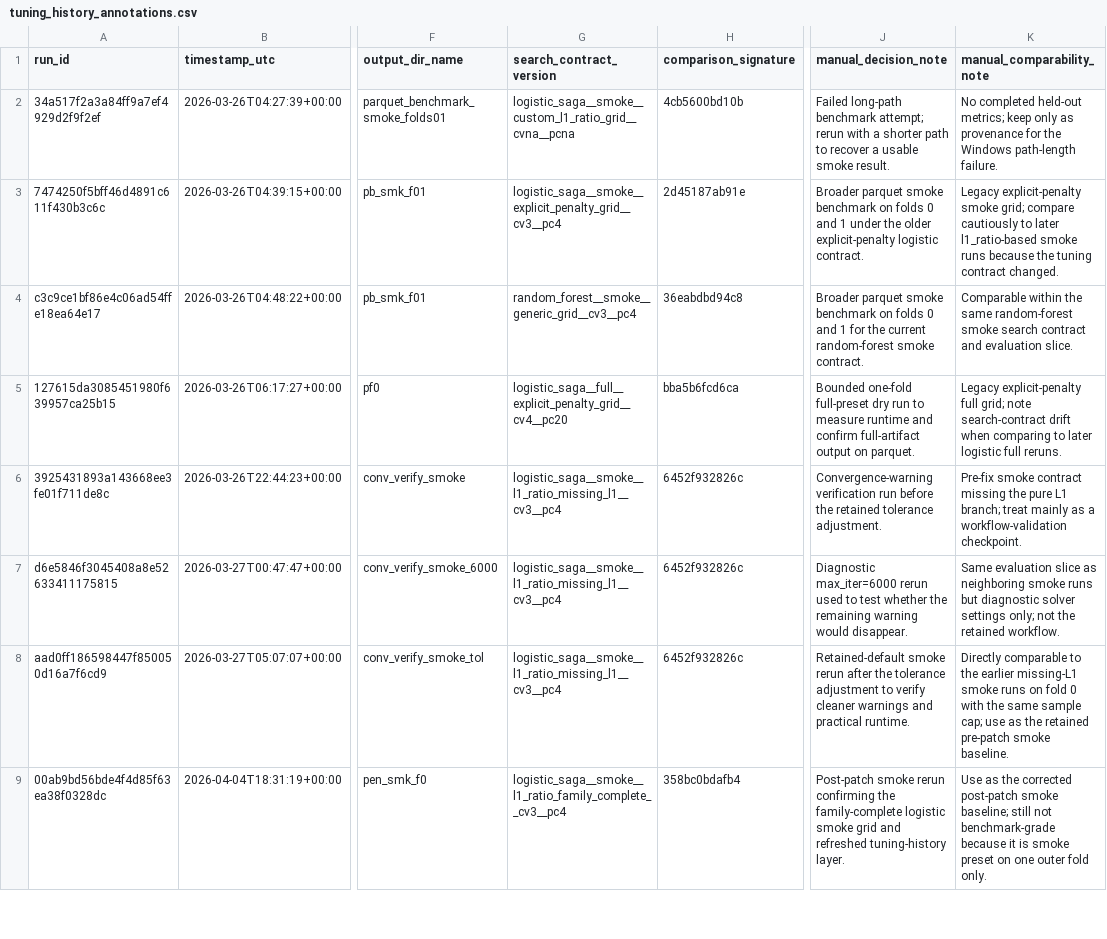
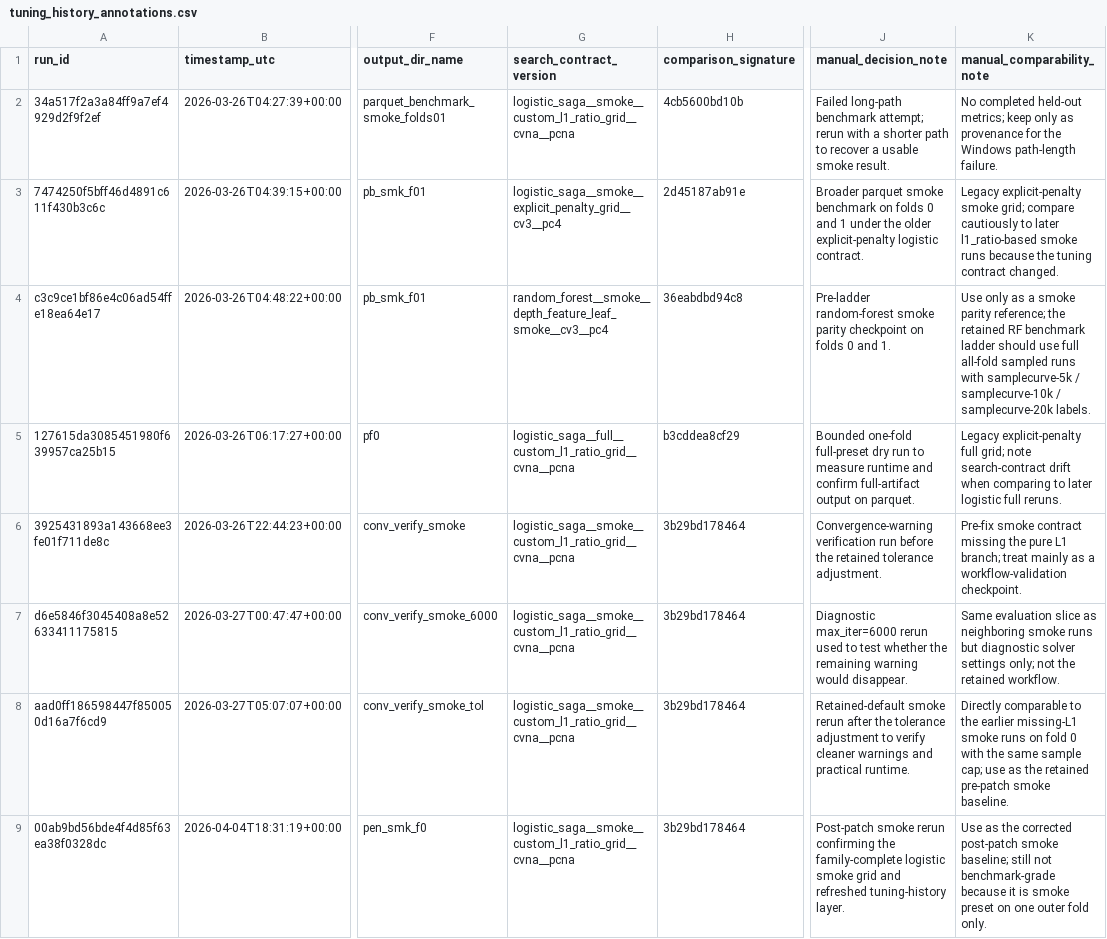
Before and after one commit to goldember12-alt/urban-heat-mapping-dataset, a CSV file: outputs/modeling/tuning_history_annotations.csv, drawn as a sheet; only a part is shown, gaps mark what is left out; the diff covers the shown part only; the diff names each change by its address in the sheet, - before the commit and + after, or states it on an @@ line.

Commit message:
Stage random forest tuning and clean temp artifacts

```diff
--- a/outputs/modeling/tuning_history_annotations.csv
+++ b/outputs/modeling/tuning_history_annotations.csv
-G4 (search_contract_version): random_forest__smoke__generic_grid__cv3__pc4
+G4 (search_contract_version): random_forest__smoke__depth_feature_leaf_smoke__cv3__pc4
-J4 (manual_decision_note): Broader parquet smoke benchmark on folds 0 and 1 for the current random-forest smoke contract.
+J4 (manual_decision_note): Pre-ladder random-forest smoke parity checkpoint on folds 0 and 1.
-K4 (manual_comparability_note): Comparable within the same random-forest smoke search contract and evaluation slice.
+K4 (manual_comparability_note): Use only as a smoke parity reference; the retained RF benchmark ladder should use full all-fold sampled runs with samplecurve-5k / samplecurve-10k / samplecurve-20k labels.
-G5 (search_contract_version): logistic_saga__full__explicit_penalty_grid__cv4__pc20
+G5 (search_contract_version): logistic_saga__full__custom_l1_ratio_grid__cvna__pcna
-H5 (comparison_signature): bba5b6fcd6ca
+H5 (comparison_signature): b3cddea8cf29
-G6:G8 (search_contract_version): logistic_saga__smoke__l1_ratio_missing_l1__cv3__pc4
+G6:G8 (search_contract_version): logistic_saga__smoke__custom_l1_ratio_grid__cvna__pcna
-H6:H8 (comparison_signature): 6452f932826c
+H6:H8 (comparison_signature): 3b29bd178464
-G9 (search_contract_version): logistic_saga__smoke__l1_ratio_family_complete__cv3__pc4
+G9 (search_contract_version): logistic_saga__smoke__custom_l1_ratio_grid__cvna__pcna
-H9 (comparison_signature): 358bc0bdafb4
+H9 (comparison_signature): 3b29bd178464
```
Also changed, not shown: 20 edited cells elsewhere in this file, outputs/modeling/tuning_history.csv, 20 other files.
